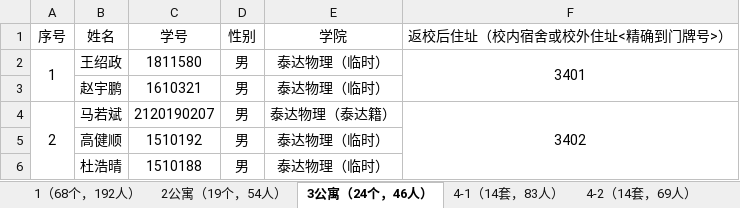
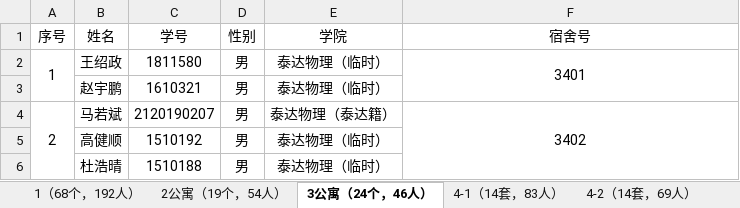
Before and after one commit to QiliangFan/DormAdmin, an Excel workbook: teacher/files/student.xlsx, sheet 3公寓（24个，46人）, drawn as a sheet; only a part is shown; values as stored, in another font and other column widths than the file's, no borders; the diff names each change by its address in the sheet, - before the commit and + after, or states it on an @@ line.

```diff
--- a/teacher/files/student.xlsx (sheet 3公寓（24个，46人）)
+++ b/teacher/files/student.xlsx (sheet 3公寓（24个，46人）)
-F1: 返校后住址（校内宿舍或校外住址<精确到门牌号>）
+F1: 宿舍号
```
Also changed, not shown: 2 other files.
